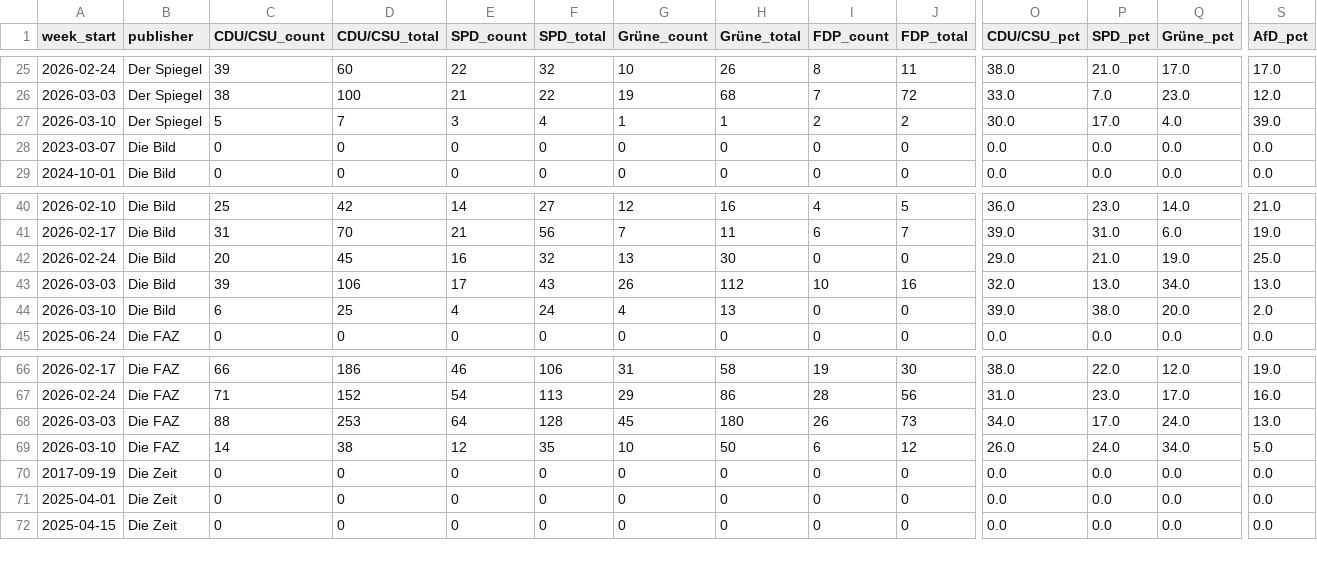
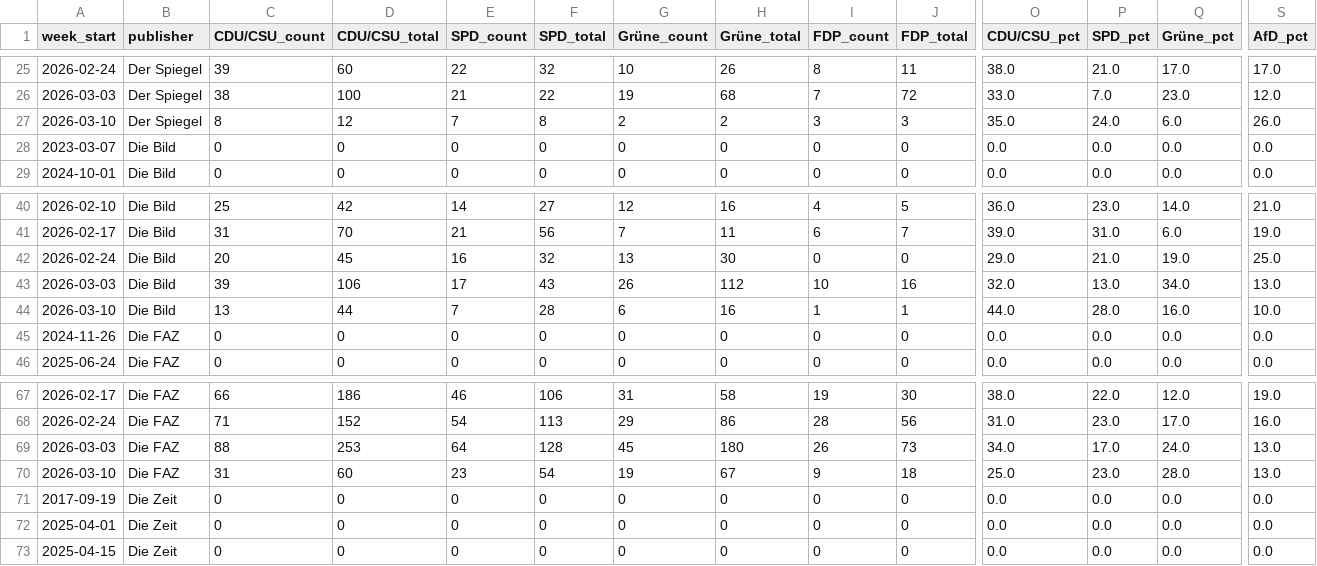
Before and after one commit to sakulmot99/Media-Monitoring, a CSV file: datasets/PARTIES_ANALYSIS.csv, drawn as a sheet; only a part is shown, gaps mark what is left out; removed rows and columns are numbered as before the commit, all else as after; rows hold the shown columns only; the diff names each change by its address in the sheet, - before the commit and + after, or states it on an @@ line.

```diff
--- a/datasets/PARTIES_ANALYSIS.csv
+++ b/datasets/PARTIES_ANALYSIS.csv
-C27 (CDU/CSU_count): 5
+C27 (CDU/CSU_count): 8
-D27 (CDU/CSU_total): 7
+D27 (CDU/CSU_total): 12
-E27 (SPD_count): 3
+E27 (SPD_count): 7
-F27 (SPD_total): 4
+F27 (SPD_total): 8
-G27 (Grüne_count): 1
+G27 (Grüne_count): 2
-H27 (Grüne_total): 1
+H27 (Grüne_total): 2
-I27 (FDP_count): 2
+I27 (FDP_count): 3
-J27 (FDP_total): 2
+J27 (FDP_total): 3
-O27 (CDU/CSU_pct): 30.0
+O27 (CDU/CSU_pct): 35.0
-P27 (SPD_pct): 17.0
+P27 (SPD_pct): 24.0
-Q27 (Grüne_pct): 4.0
+Q27 (Grüne_pct): 6.0
-S27 (AfD_pct): 39.0
+S27 (AfD_pct): 26.0
-row 44: 2026-03-10 | Die Bild | 6 | 25 | 4 | 24 | 4 | 13 | 0 | 0 | 39.0 | 38.0 | 20.0 | 2.0
+row 44: 2026-03-10 | Die Bild | 13 | 44 | 7 | 28 | 6 | 16 | 1 | 1 | 44.0 | 28.0 | 16.0 | 10.0
+row 45: 2024-11-26 | Die FAZ | 0 | 0 | 0 | 0 | 0 | 0 | 0 | 0 | 0.0 | 0.0 | 0.0 | 0.0
-row 69: 2026-03-10 | Die FAZ | 14 | 38 | 12 | 35 | 10 | 50 | 6 | 12 | 26.0 | 24.0 | 34.0 | 5.0
+row 70: 2026-03-10 | Die FAZ | 31 | 60 | 23 | 54 | 19 | 67 | 9 | 18 | 25.0 | 23.0 | 28.0 | 13.0
```
